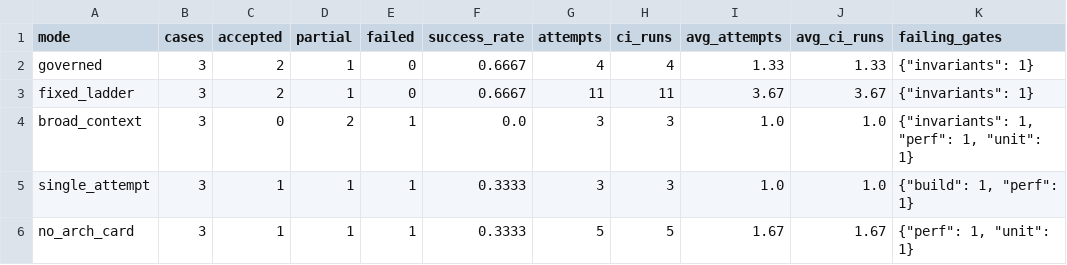
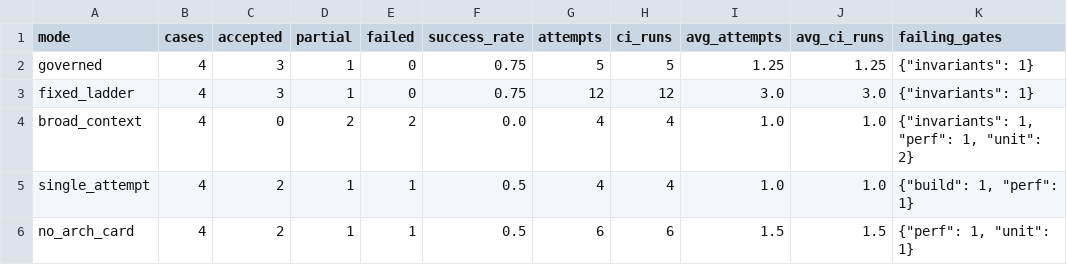
Before and after one commit to unibuc-cs/game-ci-llm-repair, a CSV file: outputs/eval_summary.csv, drawn as a sheet.

Commit message:
Add T0 local repair case

```diff
--- a/outputs/eval_summary.csv
+++ b/outputs/eval_summary.csv
@@ -1,6 +1,6 @@
 mode,cases,accepted,partial,failed,success_rate,attempts,ci_runs,avg_attempts,avg_ci_runs,failing_gates
-governed,3,2,1,0,0.6667,4,4,1.33,1.33,"{""invariants"": 1}"
-fixed_ladder,3,2,1,0,0.6667,11,11,3.67,3.67,"{""invariants"": 1}"
-broad_context,3,0,2,1,0.0,3,3,1.0,1.0,"{""invariants"": 1, ""perf"": 1, ""unit"": 1}"
-single_attempt,3,1,1,1,0.3333,3,3,1.0,1.0,"{""build"": 1, ""perf"": 1}"
-no_arch_card,3,1,1,1,0.3333,5,5,1.67,1.67,"{""perf"": 1, ""unit"": 1}"
+governed,4,3,1,0,0.75,5,5,1.25,1.25,"{""invariants"": 1}"
+fixed_ladder,4,3,1,0,0.75,12,12,3.0,3.0,"{""invariants"": 1}"
+broad_context,4,0,2,2,0.0,4,4,1.0,1.0,"{""invariants"": 1, ""perf"": 1, ""unit"": 2}"
+single_attempt,4,2,1,1,0.5,4,4,1.0,1.0,"{""build"": 1, ""perf"": 1}"
+no_arch_card,4,2,1,1,0.5,6,6,1.5,1.5,"{""perf"": 1, ""unit"": 1}"
```
Also changed, not shown: 12 other files.
